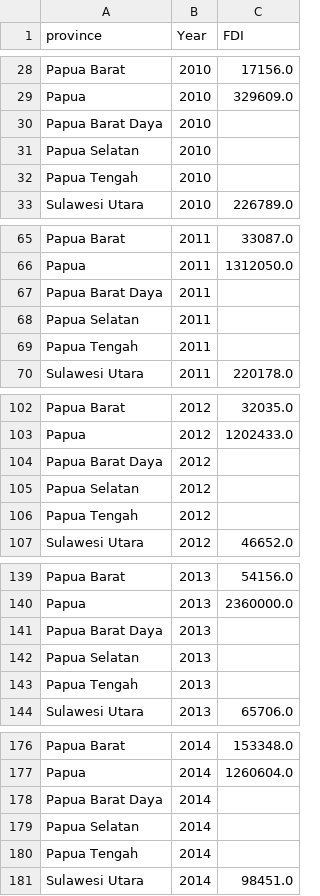
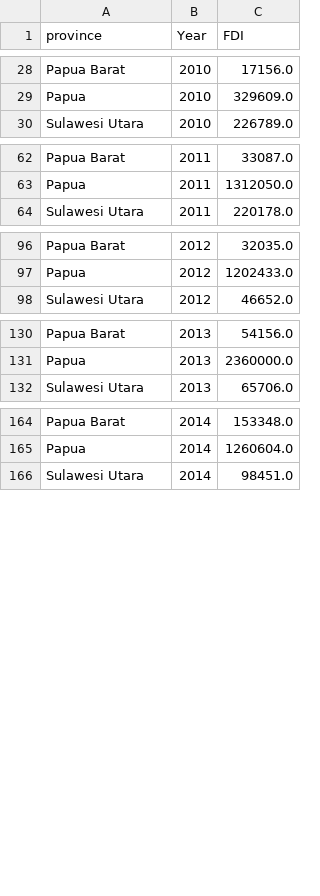
Before and after one commit to mteguhariyanto/mteguhariyanto.github.io, a CSV file: FDI per Province in Indonesia 2010-2023.csv, drawn as a sheet; only a part is shown, gaps mark what is left out; the diff covers the shown part only; the diff names each change by its address in the sheet, - before the commit and + after, or states it on an @@ line.

```diff
--- a/FDI per Province in Indonesia 2010-2023.csv
+++ b/FDI per Province in Indonesia 2010-2023.csv
-row 30: Papua Barat Daya | 2010
-row 31: Papua Selatan | 2010
-row 32: Papua Tengah | 2010
-row 67: Papua Barat Daya | 2011
-row 68: Papua Selatan | 2011
-row 69: Papua Tengah | 2011
-row 104: Papua Barat Daya | 2012
-row 105: Papua Selatan | 2012
-row 106: Papua Tengah | 2012
-row 141: Papua Barat Daya | 2013
-row 142: Papua Selatan | 2013
-row 143: Papua Tengah | 2013
-row 178: Papua Barat Daya | 2014
-row 179: Papua Selatan | 2014
-row 180: Papua Tengah | 2014
```
Also changed, not shown: 61 removed rows elsewhere in this file.
